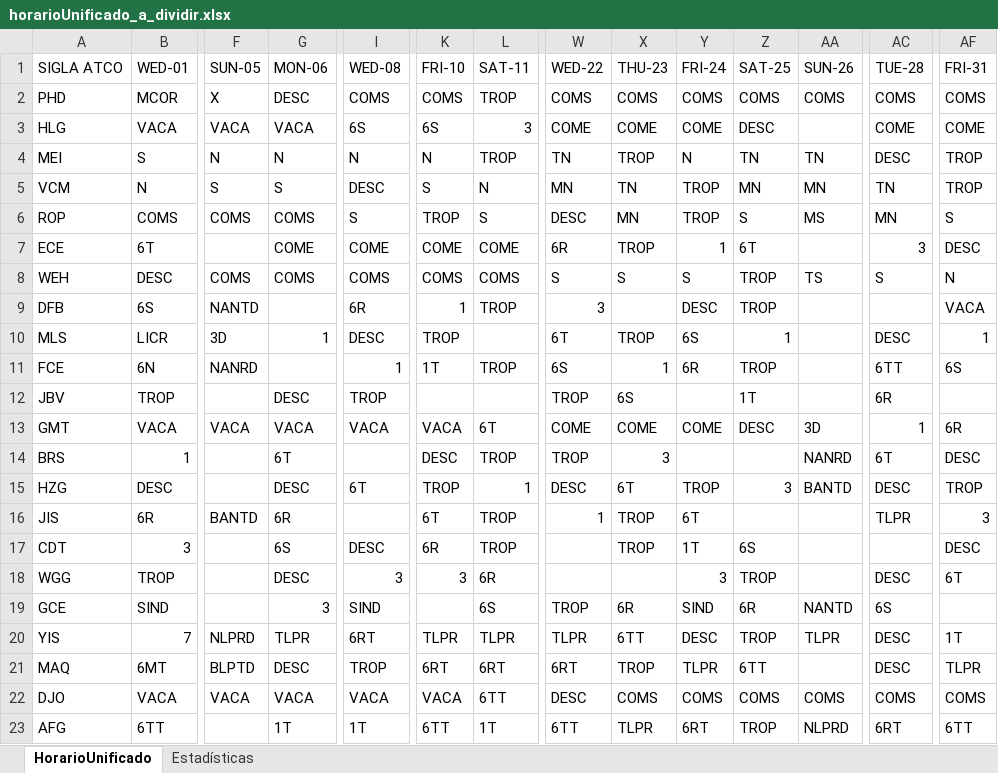
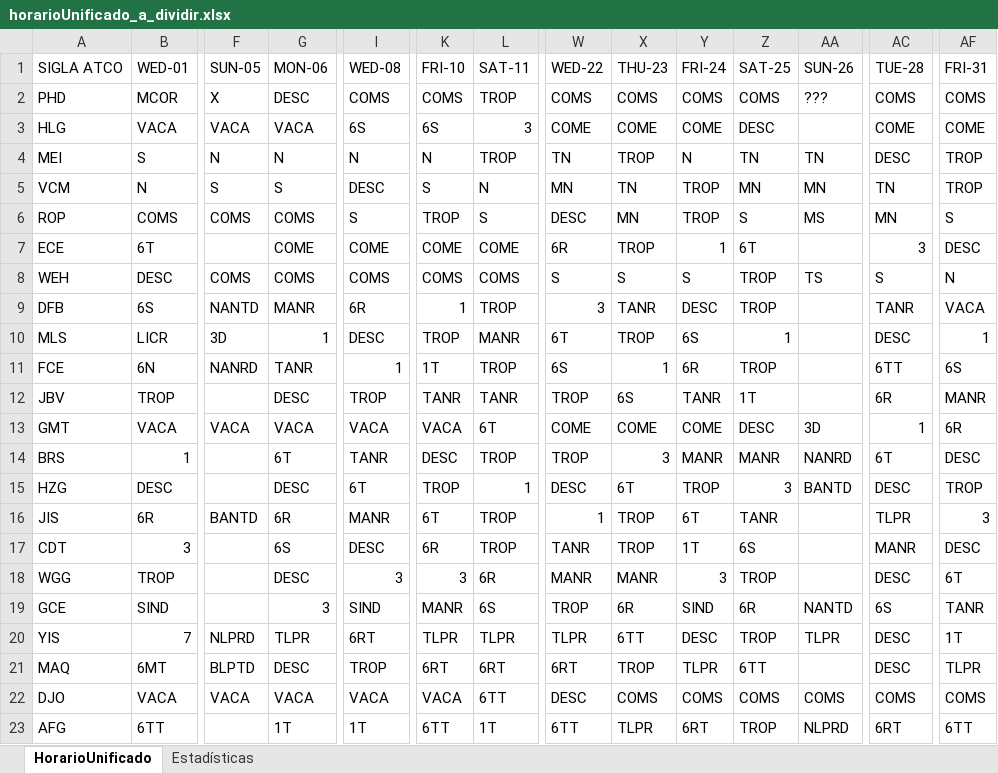
Before and after one commit to hzuluag56268/1t6rt6tt, an Excel workbook: horarioUnificado_a_dividir.xlsx, sheet HorarioUnificado, drawn as a sheet; only a part is shown, gaps mark what is left out; values as stored, in another font and other column widths than the file's, no cell formats; the diff names each change by its address in the sheet, - before the commit and + after, or states it on an @@ line.

```diff
--- a/horarioUnificado_a_dividir.xlsx (sheet HorarioUnificado)
+++ b/horarioUnificado_a_dividir.xlsx (sheet HorarioUnificado)
-AA2 (SUN-26): COMS
+AA2 (SUN-26): ???
-G9 (MON-06): (empty)
+G9 (MON-06): MANR
-X9 (THU-23): (empty)
+X9 (THU-23): TANR
-AC9 (TUE-28): (empty)
+AC9 (TUE-28): TANR
-L10 (SAT-11): (empty)
+L10 (SAT-11): MANR
-G11 (MON-06): (empty)
+G11 (MON-06): TANR
-K12 (FRI-10): (empty)
+K12 (FRI-10): TANR
-L12 (SAT-11): (empty)
+L12 (SAT-11): TANR
-Y12 (FRI-24): (empty)
+Y12 (FRI-24): TANR
-AF12 (FRI-31): (empty)
+AF12 (FRI-31): MANR
-I14 (WED-08): (empty)
+I14 (WED-08): TANR
-Y14 (FRI-24): (empty)
+Y14 (FRI-24): MANR
-Z14 (SAT-25): (empty)
+Z14 (SAT-25): MANR
-I16 (WED-08): (empty)
+I16 (WED-08): MANR
-Z16 (SAT-25): (empty)
+Z16 (SAT-25): TANR
-W17 (WED-22): (empty)
+W17 (WED-22): TANR
-AC17 (TUE-28): (empty)
+AC17 (TUE-28): MANR
-W18 (WED-22): (empty)
+W18 (WED-22): MANR
-X18 (THU-23): (empty)
+X18 (THU-23): MANR
-K19 (FRI-10): (empty)
+K19 (FRI-10): MANR
-AF19 (FRI-31): (empty)
+AF19 (FRI-31): TANR
```
Also changed, not shown: cell formats, excel_con_division_de_columna.xlsx, 7 other files.
